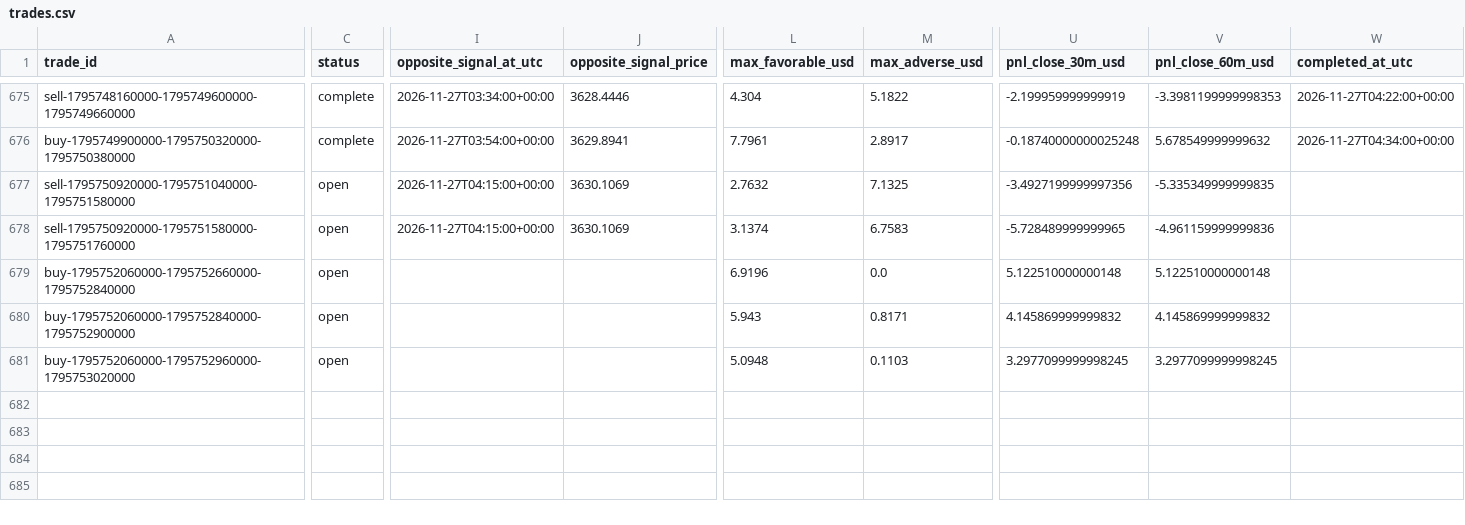
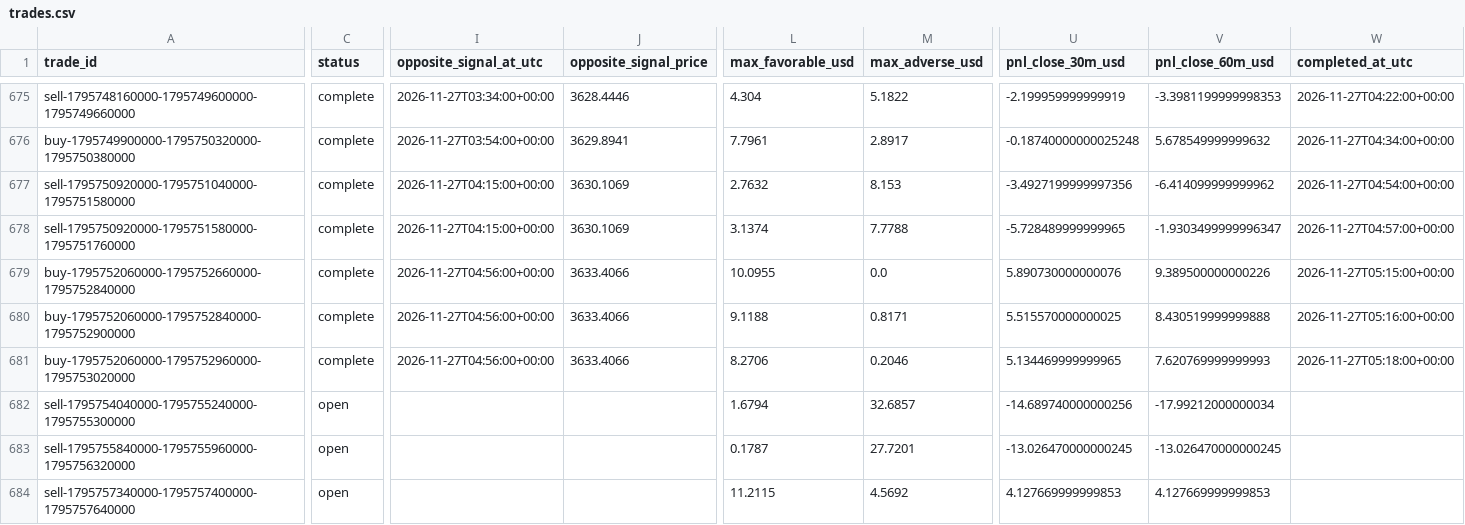
Before and after one commit to salehrbo1-cell/Alert-bot, a CSV file: research/sonic_paper/trades.csv, drawn as a sheet; only a part is shown, gaps mark what is left out; rows hold the shown columns only; the diff covers the shown part only; the diff names each change by its address in the sheet, - before the commit and + after, or states it on an @@ line.

Commit message:
Update Samo paper-monitor observations

```diff
--- a/research/sonic_paper/trades.csv
+++ b/research/sonic_paper/trades.csv
-C677:C681 (status): open
+C677:C681 (status): complete
-M677 (max_adverse_usd): 7.1325
+M677 (max_adverse_usd): 8.153
-V677 (pnl_close_60m_usd): -5.335349999999835
+V677 (pnl_close_60m_usd): -6.414099999999962
-W677 (completed_at_utc): (empty)
+W677 (completed_at_utc): 2026-11-27T04:54:00+00:00
-M678 (max_adverse_usd): 6.7583
+M678 (max_adverse_usd): 7.7788
-V678 (pnl_close_60m_usd): -4.961159999999836
+V678 (pnl_close_60m_usd): -1.9303499999996347
-W678 (completed_at_utc): (empty)
+W678 (completed_at_utc): 2026-11-27T04:57:00+00:00
-I679:I681 (opposite_signal_at_utc): (empty)
+I679:I681 (opposite_signal_at_utc): 2026-11-27T04:56:00+00:00
-J679:J681 (opposite_signal_price): (empty)
+J679:J681 (opposite_signal_price): 3633.4066
-L679 (max_favorable_usd): 6.9196
+L679 (max_favorable_usd): 10.0955
-U679 (pnl_close_30m_usd): 5.122510000000148
+U679 (pnl_close_30m_usd): 5.890730000000076
-V679 (pnl_close_60m_usd): 5.122510000000148
+V679 (pnl_close_60m_usd): 9.389500000000226
-W679 (completed_at_utc): (empty)
+W679 (completed_at_utc): 2026-11-27T05:15:00+00:00
-L680 (max_favorable_usd): 5.943
+L680 (max_favorable_usd): 9.1188
-U680 (pnl_close_30m_usd): 4.145869999999832
+U680 (pnl_close_30m_usd): 5.515570000000025
-V680 (pnl_close_60m_usd): 4.145869999999832
+V680 (pnl_close_60m_usd): 8.430519999999888
-W680 (completed_at_utc): (empty)
+W680 (completed_at_utc): 2026-11-27T05:16:00+00:00
-L681 (max_favorable_usd): 5.0948
+L681 (max_favorable_usd): 8.2706
-M681 (max_adverse_usd): 0.1103
+M681 (max_adverse_usd): 0.2046
-U681 (pnl_close_30m_usd): 3.2977099999998245
+U681 (pnl_close_30m_usd): 5.134469999999965
-V681 (pnl_close_60m_usd): 3.2977099999998245
+V681 (pnl_close_60m_usd): 7.620769999999993
-W681 (completed_at_utc): (empty)
+W681 (completed_at_utc): 2026-11-27T05:18:00+00:00
+row 682: sell-1795754040000-1795755240000-1795755300000 | open |  |  | 1.6794 | 32.6857 | -14.689740000000256 | -17.99212000000034
+row 683: sell-1795755840000-1795755960000-1795756320000 | open |  |  | 0.1787 | 27.7201 | -13.026470000000245 | -13.026470000000245
+row 684: sell-1795757340000-1795757400000-1795757640000 | open |  |  | 11.2115 | 4.5692 | 4.127669999999853 | 4.127669999999853
```
Also changed, not shown: 7 edited cells elsewhere in this file, research/sonic_paper/exit_rule_m5_structure.csv, research/sonic_paper/exit_rule_step_resistance.csv, 4 other files.
